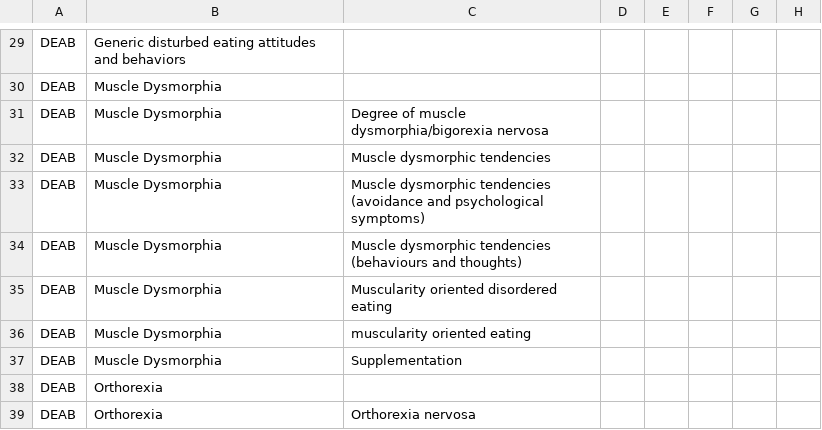
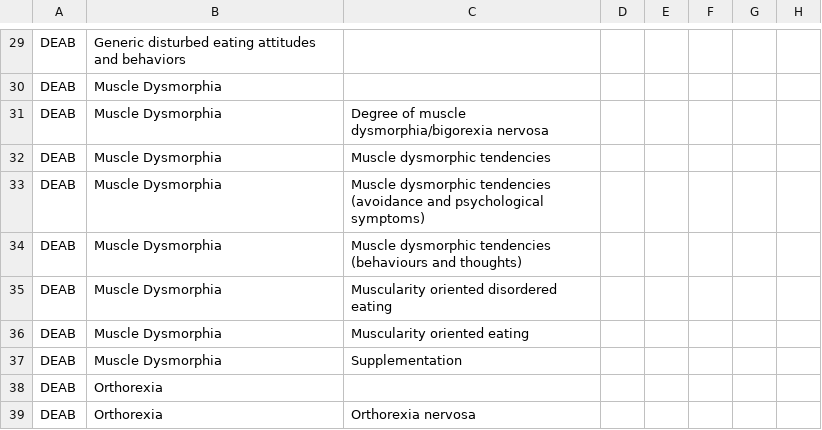
Before and after one commit to Wimmics/IADAS, a CSV file: pipeline-ontologie/data-csv/Class-Hierarchy-V1.csv, drawn as a sheet; only a part is shown, gaps mark what is left out; the diff names each change by its address in the sheet, - before the commit and + after, or states it on an @@ line.

Commit message:
fix: corriger problemes de casse detectes par la page de validation
IA-DAS-Data.csv : 106 lignes VD 'Muscle dysmorphia' -> 'Muscle Dysmorphia'
  (+ autres colonnes où le terme apparaît : VI, titres...)
Class-Hierarchy-V1.csv : 'muscularity oriented eating' -> 'Muscularity oriented eating'
  (seule occurrence tout-minuscule dans un fichier par ailleurs capitalisé)

Detecte automatiquement par la page de validation des données (comparaison
insensible à la casse entre IA-DAS-Data.csv et Class-Hierarchy-V1.csv).

```diff
--- a/pipeline-ontologie/data-csv/Class-Hierarchy-V1.csv
+++ b/pipeline-ontologie/data-csv/Class-Hierarchy-V1.csv
-C36: muscularity oriented eating
+C36: Muscularity oriented eating
```
Also changed, not shown: 1 other file.
